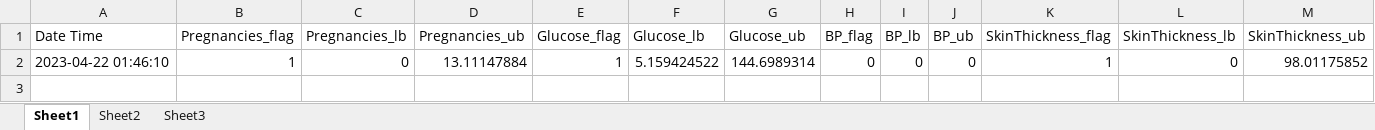
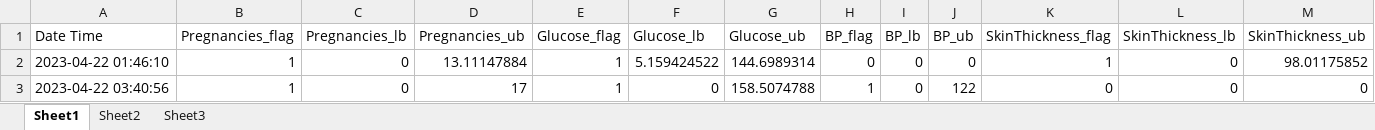
Before and after one commit to anmolk11/SM-RuleMiner, an Excel workbook: Working code/Logs/neg_final.xlsx, sheet Sheet1, drawn as a sheet; only a part is shown; values as stored, in another font and other column widths than the file's, no borders; rows hold the shown columns only; the diff names each change by its address in the sheet, - before the commit and + after, or states it on an @@ line.

```diff
--- a/Working code/Logs/neg_final.xlsx (sheet Sheet1)
+++ b/Working code/Logs/neg_final.xlsx (sheet Sheet1)
+row 3: 2023-04-22 03:40:56 | 1 | 0 | 17 | 1 | 0 | 158.5074788 | 1 | 0 | 122 | 0 | 0 | 0
```
Also changed, not shown: Working code/Logs/neg_picked.xlsx, Working code/Logs/pos_final.xlsx, 3 other files.
